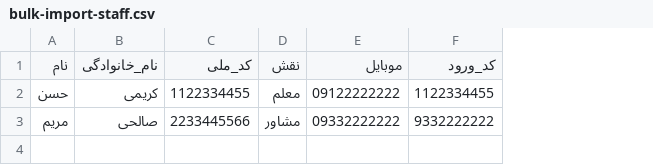
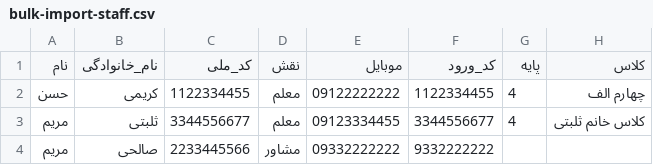
Before and after one commit to HooshagarOrg/Hooshagar-Ai-Academy, a CSV file: public/templates/bulk-import-staff.csv, drawn as a sheet; addresses are those after the commit; the diff names each change by its address in the sheet, - before the commit and + after, or states it on an @@ line.

```diff
--- a/public/templates/bulk-import-staff.csv
+++ b/public/templates/bulk-import-staff.csv
+column G (پایه), row 2: 4
+column H (کلاس), row 2: چهارم الف
+row 3: مریم | ثلبتی | 3344556677 | معلم | 09123334455 | 3344556677 | 4 | کلاس خانم ثلبتی
```
Also changed, not shown: 10 other files.
